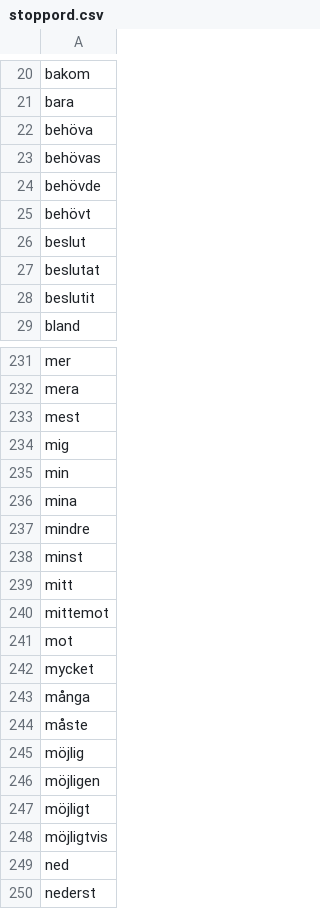
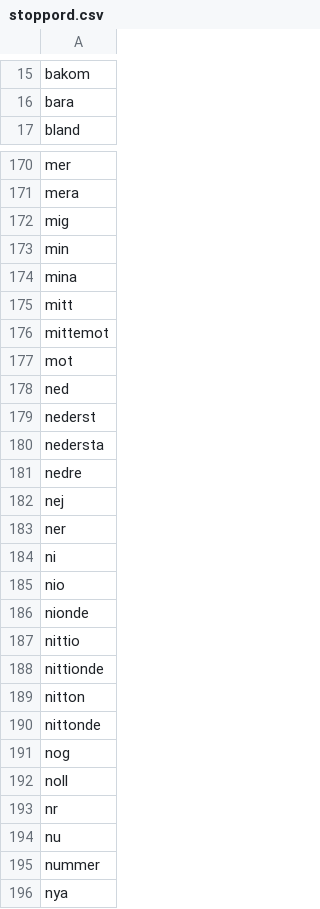
Before and after one commit to peterdalle/svensktext, a CSV file: stoppord/stoppord.csv, drawn as a sheet; only a part is shown, gaps mark what is left out; the shorter side is filled out with more unchanged rows; the diff covers the shown part only; the diff names each change by its address in the sheet, - before the commit and + after, or states it on an @@ line.

```diff
--- a/stoppord/stoppord.csv
+++ b/stoppord/stoppord.csv
-row 22: behöva
-row 23: behövas
-row 24: behövde
-row 25: behövt
-row 26: beslut
-row 27: beslutat
-row 28: beslutit
-row 233: mest
-row 237: mindre
-row 238: minst
-row 242: mycket
-row 243: många
-row 244: måste
-row 245: möjlig
-row 246: möjligen
-row 247: möjligt
-row 248: möjligtvis
```
Also changed, not shown: 91 removed rows elsewhere in this file, 2 other files.
